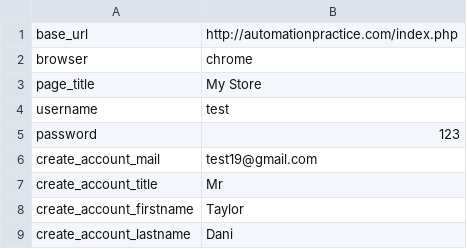
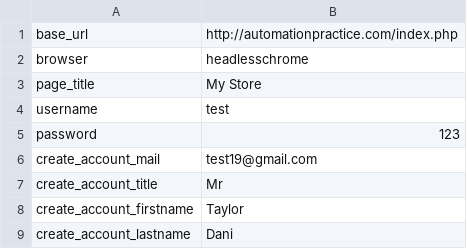
Before and after one commit to hariharasaigandhapudi/RobotFrameworkUIAutomation, a CSV file: Libraries/input.csv, drawn as a sheet; only a part is shown.

Commit message:
updated input csv

```diff
--- a/Libraries/input.csv
+++ b/Libraries/input.csv
@@ -1,3 +1,3 @@
 base_url,http://automationpractice.com/index.php
-browser,chrome
+browser,headlesschrome
 page_title,My Store
```
